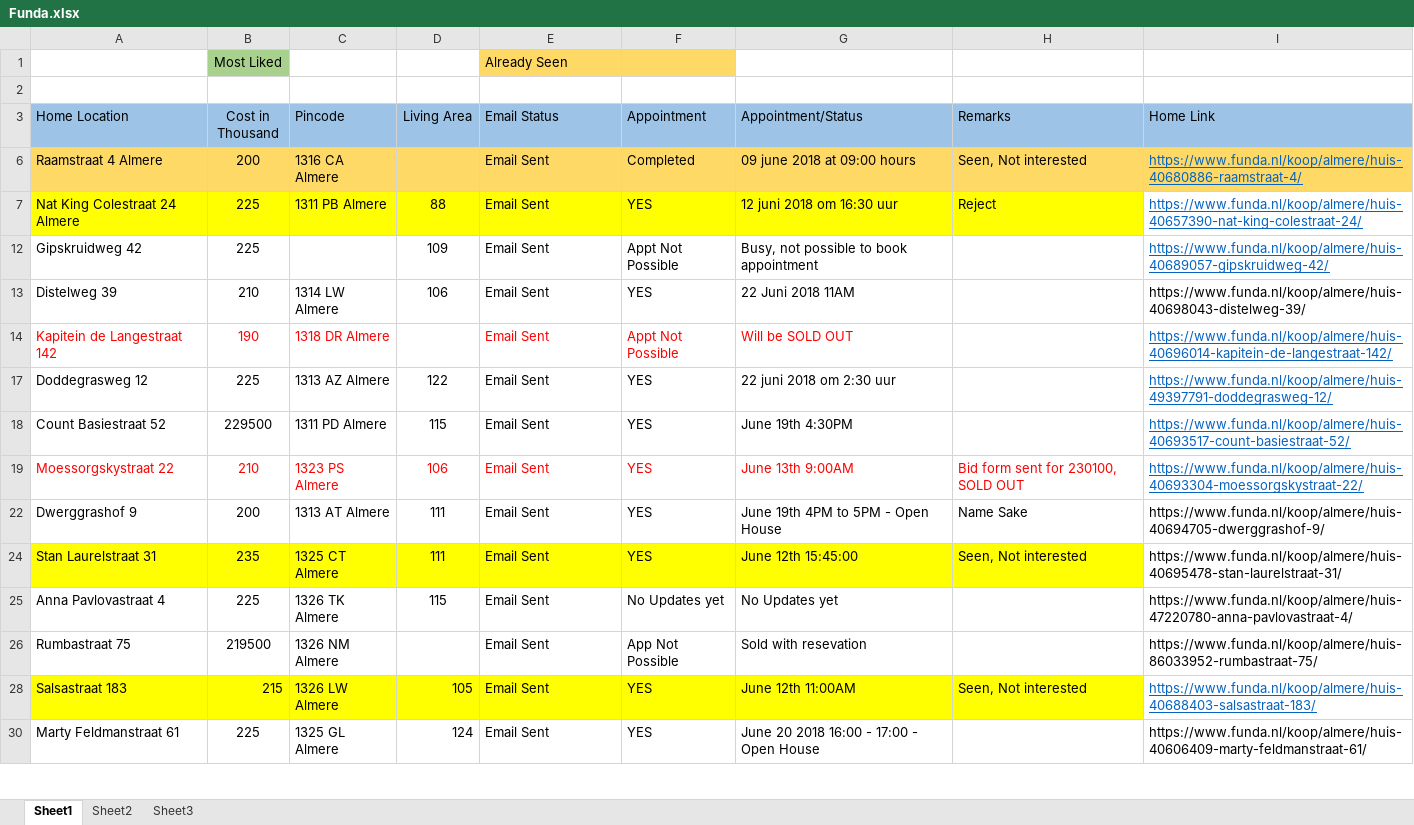
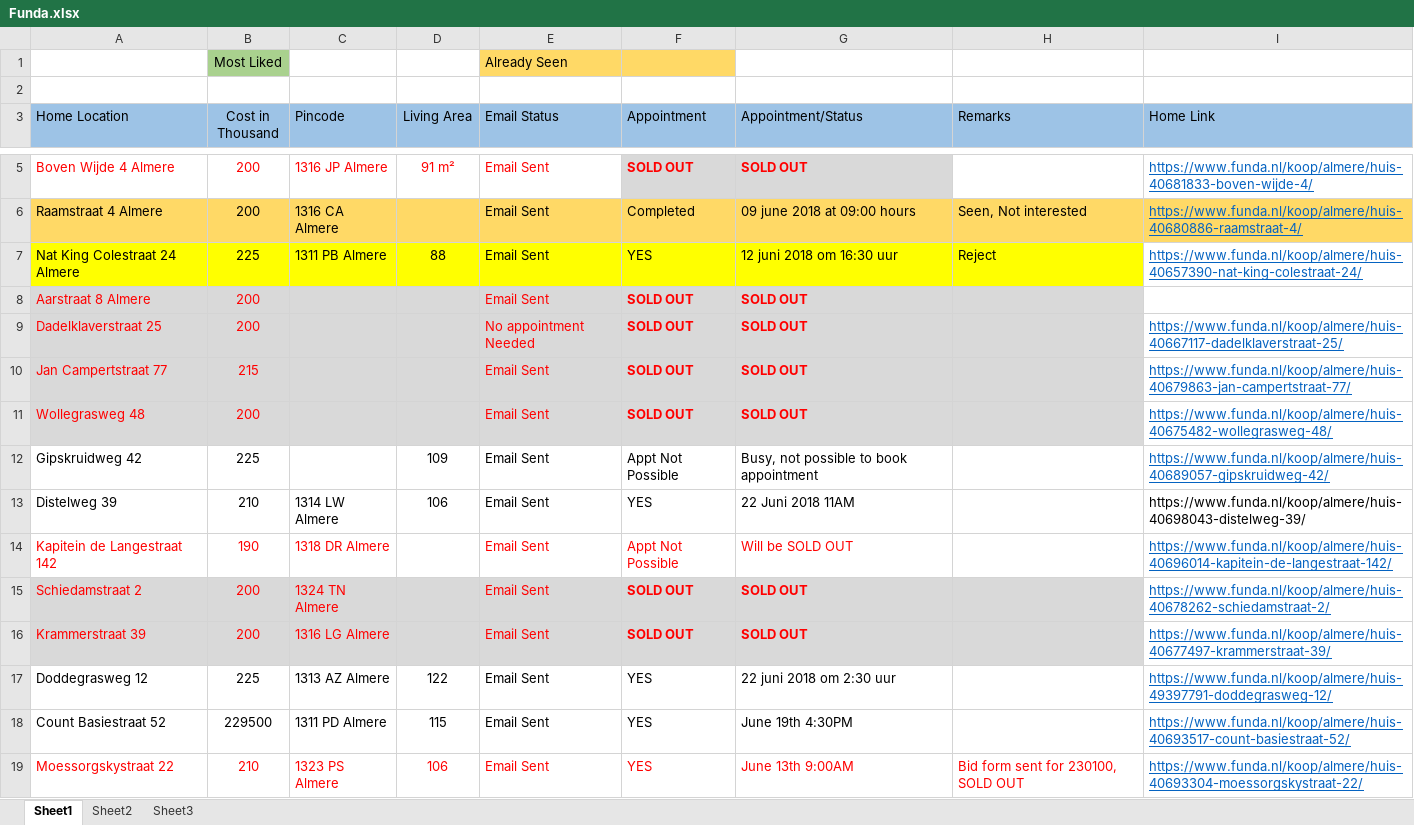
Before and after one commit to Karnankaviya/fundanl, an Excel workbook: Funda.xlsx, sheet Sheet1, drawn as a sheet; only a part is shown, gaps mark what is left out; the shorter side is filled out with more unchanged rows; values as stored, in another font and other column widths than the file's, no borders; the diff covers the shown part only; the diff names each change by its address in the sheet, - before the commit and + after, or states it on an @@ line.

```diff
--- a/Funda.xlsx (sheet Sheet1)
+++ b/Funda.xlsx (sheet Sheet1)
@@ row 5 unhidden: Boven Wijde 4 Almere | 200 | 1316 JP Almere | 91 m² | Email Sent | SOLD OUT | SOLD OUT |  | https://www.funda.nl/koop/almere/huis-40681833-boven-wijde-4/ @@
@@ row 8 unhidden: Aarstraat 8 Almere | 200 |  |  | Email Sent | SOLD OUT | SOLD OUT @@
@@ row 9 unhidden: Dadelklaverstraat 25 | 200 |  |  | No appointment Needed | SOLD OUT | SOLD OUT |  | https://www.funda.nl/koop/almere/huis-40667117-dadelklaverstraat-25/ @@
@@ row 10 unhidden: Jan Campertstraat 77 | 215 |  |  | Email Sent | SOLD OUT | SOLD OUT |  | https://www.funda.nl/koop/almere/huis-40679863-jan-campertstraat-77/ @@
@@ row 11 unhidden: Wollegrasweg 48 | 200 |  |  | Email Sent | SOLD OUT | SOLD OUT |  | https://www.funda.nl/koop/almere/huis-40675482-wollegrasweg-48/ @@
@@ row 15 unhidden: Schiedamstraat 2 | 200 | 1324 TN Almere |  | Email Sent | SOLD OUT | SOLD OUT |  | https://www.funda.nl/koop/almere/huis-40678262-schiedamstraat-2/ @@
@@ row 16 unhidden: Krammerstraat 39 | 200 | 1316 LG Almere |  | Email Sent | SOLD OUT | SOLD OUT |  | https://www.funda.nl/koop/almere/huis-40677497-krammerstraat-39/ @@
```
Also changed, not shown: 1 added row and 6 hidden or unhidden rows elsewhere in this sheet.
